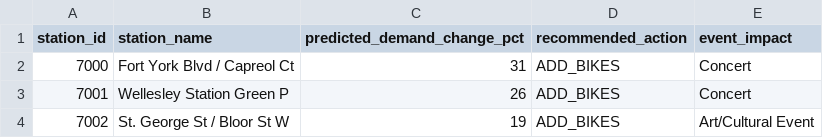
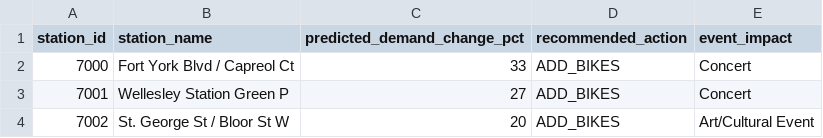
Before and after one commit to bryanpaget/toronto-bikeshare, a CSV file: predictions/rebalancing_recommendations.csv, drawn as a sheet.

```diff
--- a/predictions/rebalancing_recommendations.csv
+++ b/predictions/rebalancing_recommendations.csv
@@ -1,4 +1,4 @@
 "station_id","station_name","predicted_demand_change_pct","recommended_action","event_impact"
-"7000","Fort York Blvd / Capreol Ct",31,"ADD_BIKES","Concert"
-"7001","Wellesley Station Green P",26,"ADD_BIKES","Concert"
-"7002","St. George St / Bloor St W",19,"ADD_BIKES","Art/Cultural Event"
+"7000","Fort York Blvd / Capreol Ct",33,"ADD_BIKES","Concert"
+"7001","Wellesley Station Green P",27,"ADD_BIKES","Concert"
+"7002","St. George St / Bloor St W",20,"ADD_BIKES","Art/Cultural Event"
```
Also changed, not shown: data/consolidated_metrics.csv, predictions/latest_predictions.csv, 6 other files.
